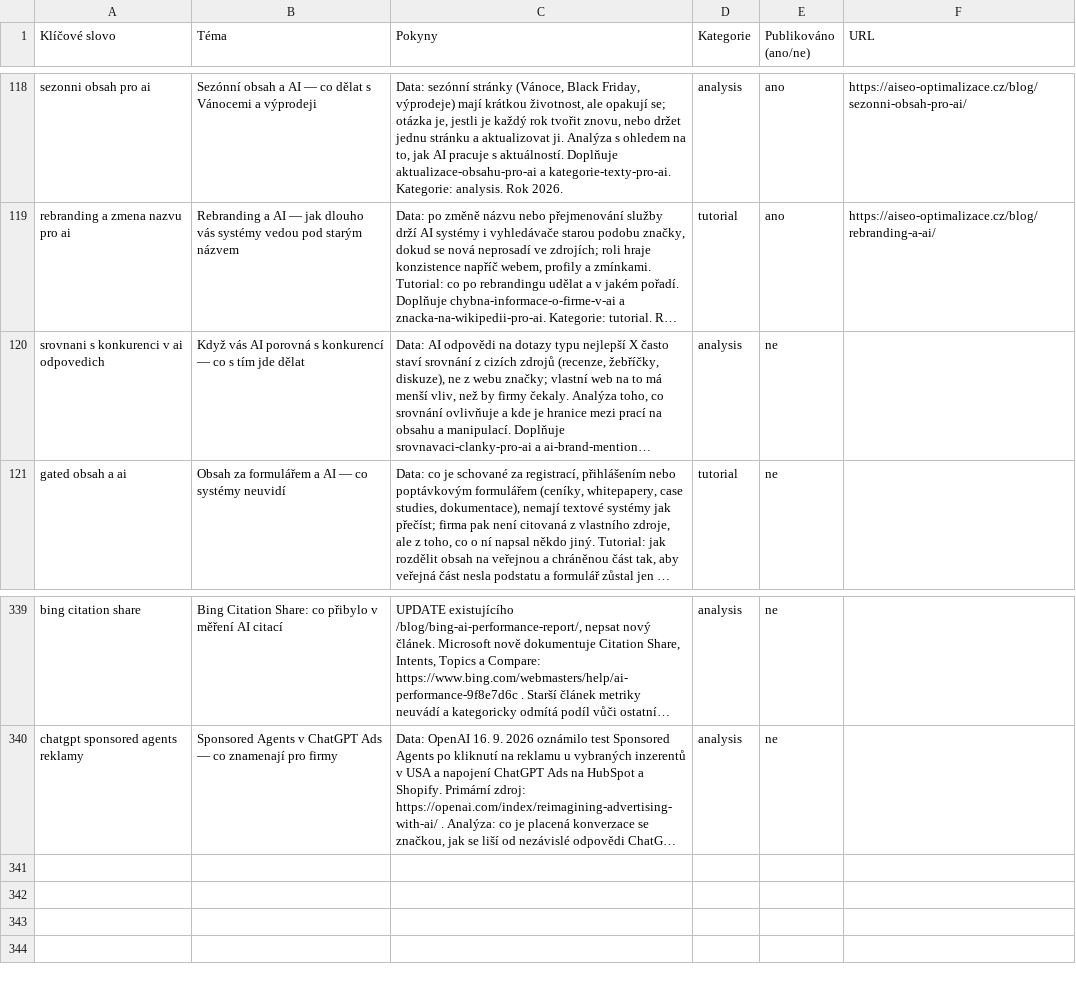
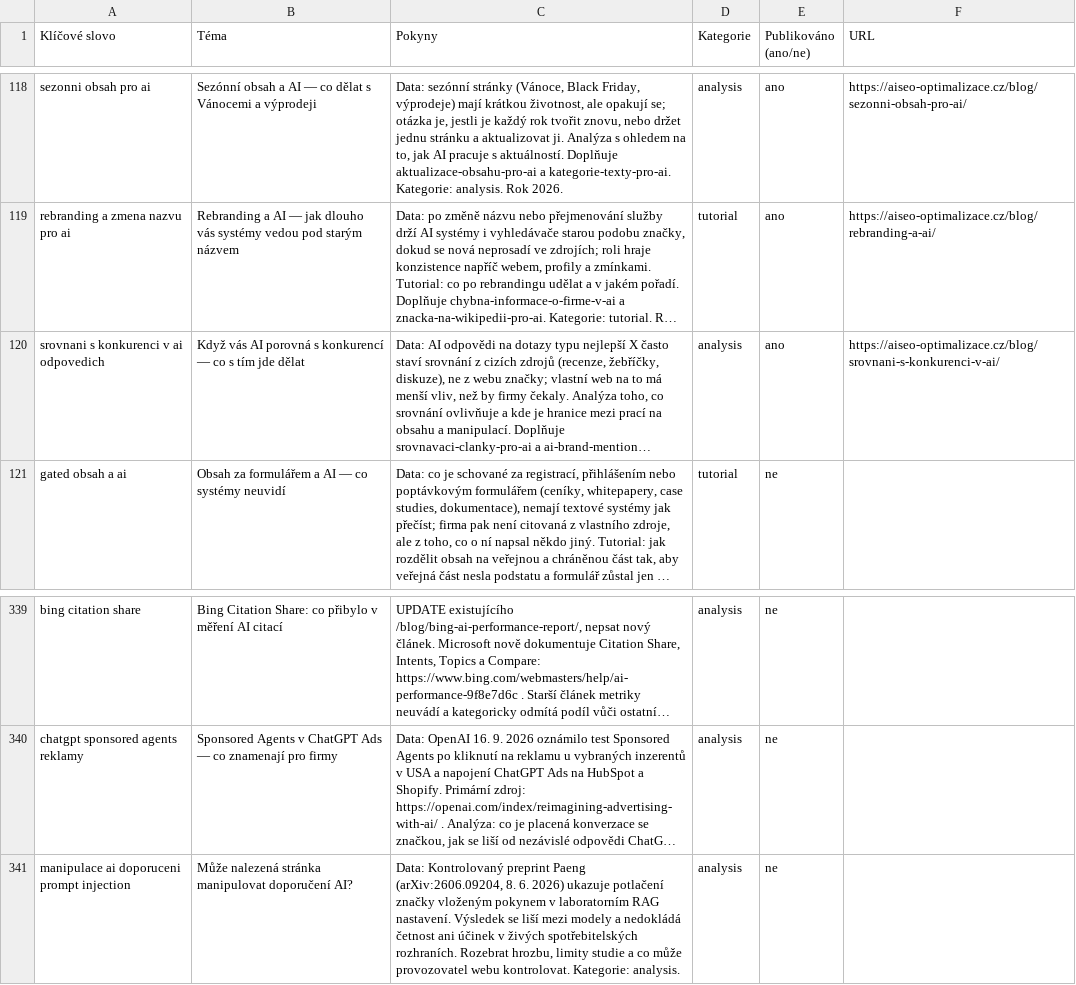
Before and after one commit to ultron-sniperdesign/aiseo-optimalizace, a CSV file: blogger/obsahovy-plan.csv, drawn as a sheet; only a part is shown, gaps mark what is left out; long unchanged cells end in …; the diff names each change by its address in the sheet, - before the commit and + after, or states it on an @@ line.

Commit message:
Blogger: uzavrit srovnani s konkurenci v AI

```diff
--- a/blogger/obsahovy-plan.csv
+++ b/blogger/obsahovy-plan.csv
-E120 (Publikováno (ano/ne)): ne
+E120 (Publikováno (ano/ne)): ano
-F120 (URL): (empty)
+F120 (URL): https://aiseo-optimalizace.cz/blog/srovnani-s-konkurenci-v-ai/
+row 341: manipulace ai doporuceni prompt injection | Může nalezená stránka manipulovat doporučení AI? | Data: Kontrolovaný preprint Paeng (arXiv:2606.09204, 8. 6. 2026) ukazuje potlačení značky vloženým pokynem v laboratorním RAG nastavení. Výsledek se liší mezi modely a nedokládá četnost ani účinek v živých spotřebitelských rozhraních. Rozebrat hrozbu, limity studie a co může provozovatel webu kontrolovat. Kategorie: analysis. | analysis | ne
```
